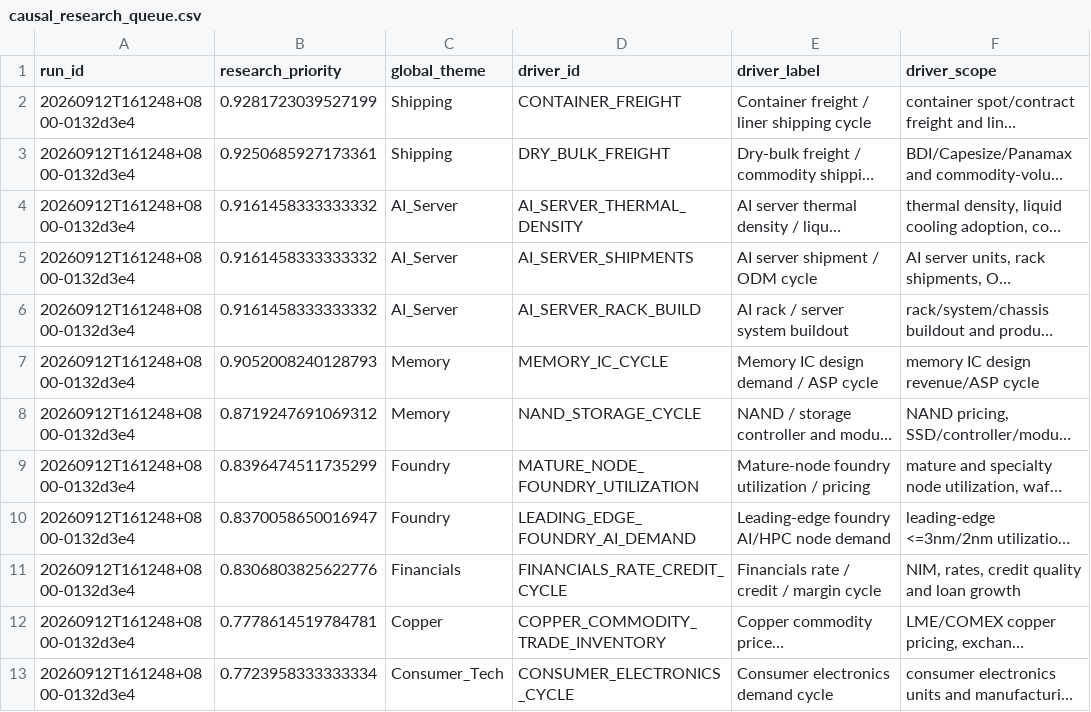
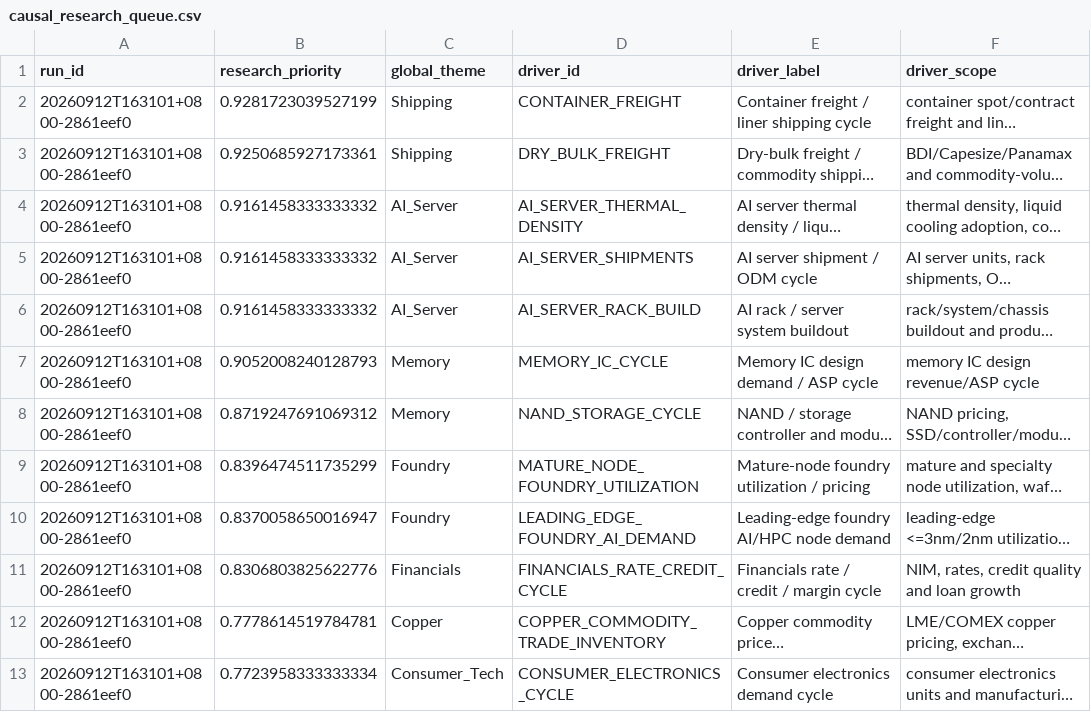
Before and after one commit to pa45251/alpha-hunter-v2, a CSV file: output/causal_research_queue.csv, drawn as a sheet; only a part is shown; long unchanged cells end in …; the diff covers the shown part only; the diff names each change by its address in the sheet, - before the commit and + after, or states it on an @@ line.

```diff
--- a/output/causal_research_queue.csv
+++ b/output/causal_research_queue.csv
-A2:A13 (run_id): 20260912T161248+0800-0132d3e4
+A2:A13 (run_id): 20260912T163101+0800-2861eef0
```
Also changed, not shown: 12 edited cells elsewhere in this file, output/causal_graph_audit.csv, output/decision_board.csv, 22 other files.
